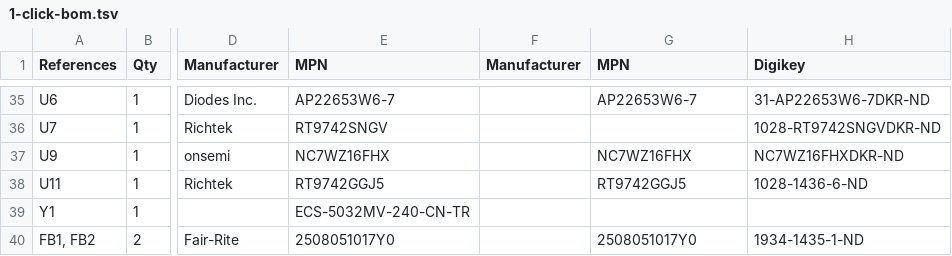
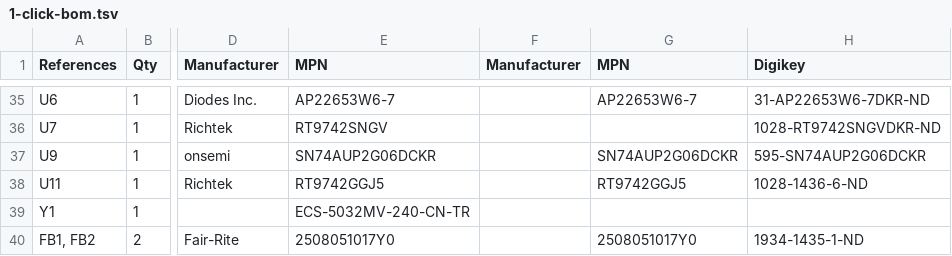
Before and after one commit to balthazar-space/Unifying-PCB, a TSV file: 1-click-bom.tsv, drawn as a sheet; only a part is shown, gaps mark what is left out; the diff names each change by its address in the sheet, - before the commit and + after, or states it on an @@ line.

Commit message:
Update 1-click-bom.tsv

```diff
--- a/1-click-bom.tsv
+++ b/1-click-bom.tsv
-E37 (MPN): NC7WZ16FHX
+E37 (MPN): SN74AUP2G06DCKR
-G37 (MPN): NC7WZ16FHX
+G37 (MPN): SN74AUP2G06DCKR
-H37 (Digikey): NC7WZ16FHXDKR-ND
+H37 (Digikey): 595-SN74AUP2G06DCKR
```
